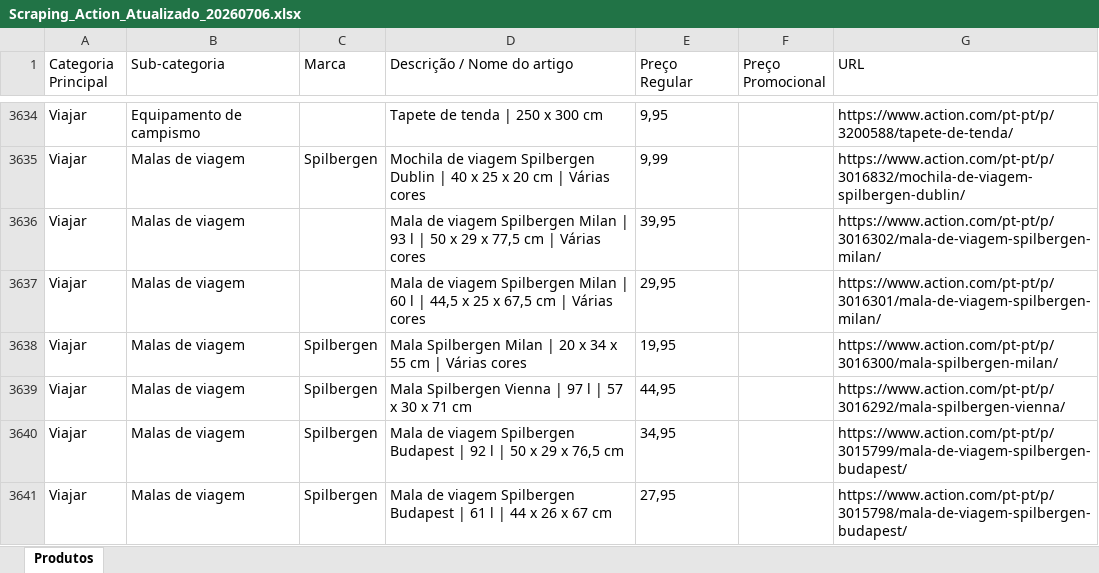
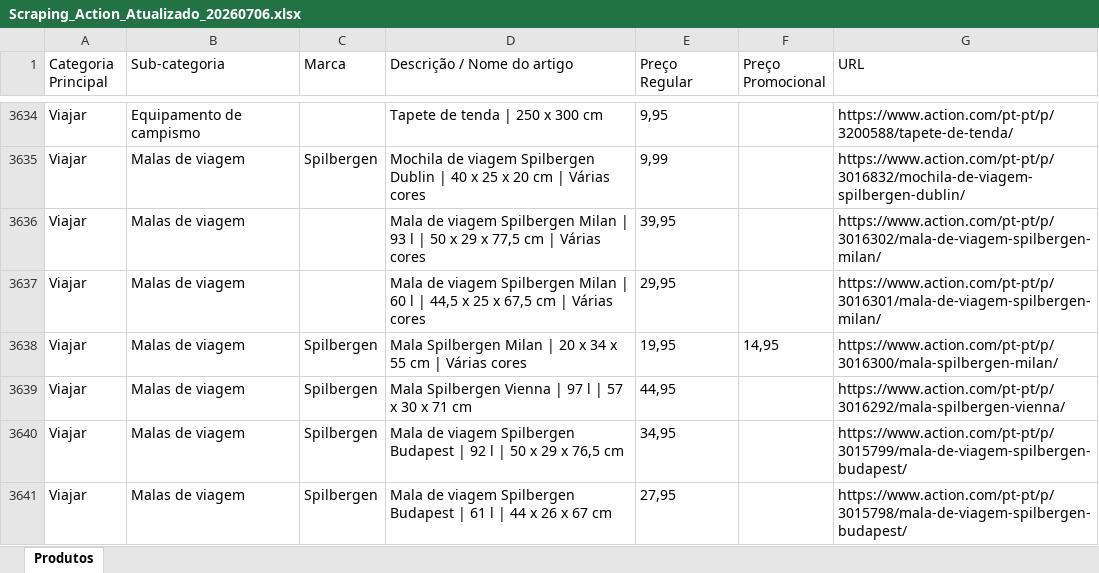
Before and after one commit to Holiday090/teste01, an Excel workbook: Scraping_Action_Atualizado_20260706.xlsx, sheet Produtos, drawn as a sheet; only a part is shown, gaps mark what is left out; values as stored, in another font and other column widths than the file's, no borders; the diff covers the shown part only; the diff names each change by its address in the sheet, - before the commit and + after, or states it on an @@ line.

```diff
--- a/Scraping_Action_Atualizado_20260706.xlsx (sheet Produtos)
+++ b/Scraping_Action_Atualizado_20260706.xlsx (sheet Produtos)
-F3638 (Preço Promocional): (empty)
+F3638 (Preço Promocional): 14,95
```
Also changed, not shown: 19 edited cells elsewhere in this sheet, 1 other file.
